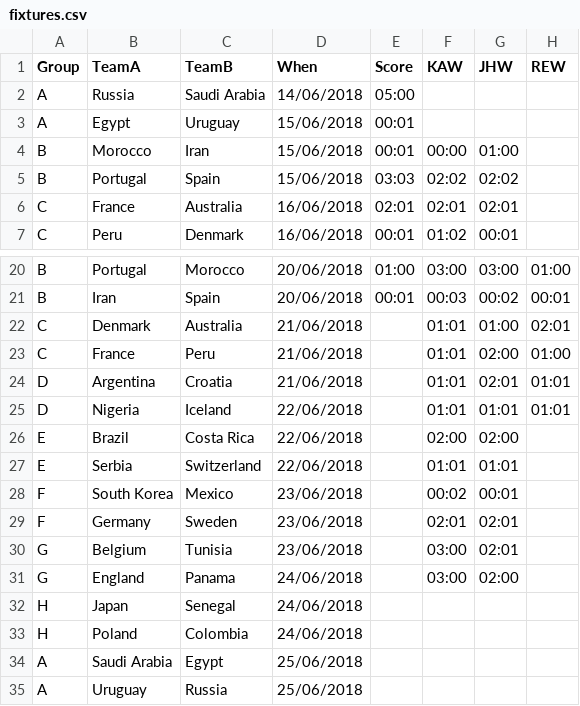
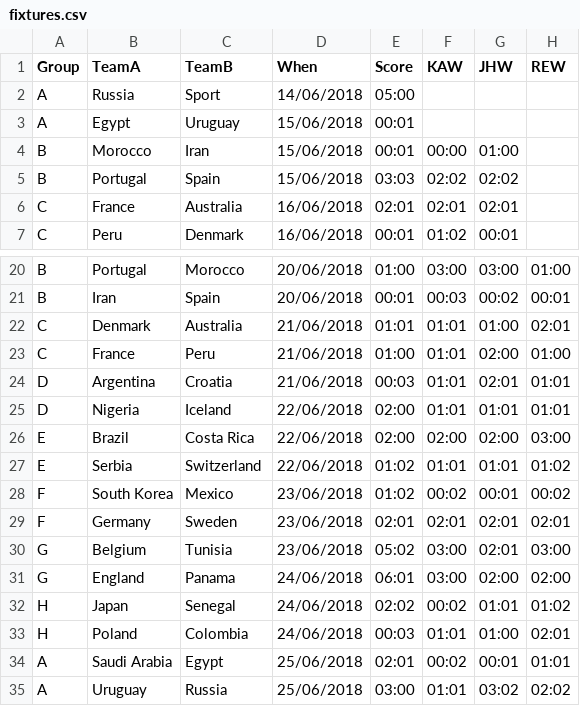
Before and after one commit to kwoolter/WorldCupPredictor, a CSV file: data/fixtures.csv, drawn as a sheet; only a part is shown, gaps mark what is left out; the diff covers the shown part only.

Commit message:
latest predos

```diff
--- a/data/fixtures.csv
+++ b/data/fixtures.csv
@@ -1,3 +1,3 @@
 Group,TeamA,TeamB,When,Score,KAW,JHW,REW
-A,Russia,Saudi Arabia,14/06/2018,05:00,,,
+A,Russia,Sport,14/06/2018,05:00,,,
 A,Egypt,Uruguay,15/06/2018,00:01,,,
@@ -21,15 +21,15 @@ B,Portugal,Morocco,20/06/2018,01:00,03:00,03:00,01:00
 B,Iran,Spain,20/06/2018,00:01,00:03,00:02,00:01
-C,Denmark,Australia,21/06/2018,,01:01,01:00,02:01
-C,France,Peru,21/06/2018,,01:01,02:00,01:00
-D,Argentina,Croatia,21/06/2018,,01:01,02:01,01:01
-D,Nigeria,Iceland,22/06/2018,,01:01,01:01,01:01
-E,Brazil,Costa Rica,22/06/2018,,02:00,02:00,
-E,Serbia,Switzerland,22/06/2018,,01:01,01:01,
-F,South Korea,Mexico,23/06/2018,,00:02,00:01,
-F,Germany,Sweden,23/06/2018,,02:01,02:01,
-G,Belgium,Tunisia,23/06/2018,,03:00,02:01,
-G,England,Panama,24/06/2018,,03:00,02:00,
-H,Japan,Senegal,24/06/2018,,,,
-H,Poland,Colombia,24/06/2018,,,,
-A,Saudi Arabia,Egypt,25/06/2018,,,,
-A,Uruguay,Russia,25/06/2018,,,,
+C,Denmark,Australia,21/06/2018,01:01,01:01,01:00,02:01
+C,France,Peru,21/06/2018,01:00,01:01,02:00,01:00
+D,Argentina,Croatia,21/06/2018,00:03,01:01,02:01,01:01
+D,Nigeria,Iceland,22/06/2018,02:00,01:01,01:01,01:01
+E,Brazil,Costa Rica,22/06/2018,02:00,02:00,02:00,03:00
+E,Serbia,Switzerland,22/06/2018,01:02,01:01,01:01,01:02
+F,South Korea,Mexico,23/06/2018,01:02,00:02,00:01,00:02
+F,Germany,Sweden,23/06/2018,02:01,02:01,02:01,02:01
+G,Belgium,Tunisia,23/06/2018,05:02,03:00,02:01,03:00
+G,England,Panama,24/06/2018,06:01,03:00,02:00,02:00
+H,Japan,Senegal,24/06/2018,02:02,00:02,01:01,01:02
+H,Poland,Colombia,24/06/2018,00:03,01:01,01:00,02:01
+A,Saudi Arabia,Egypt,25/06/2018,02:01,00:02,00:01,01:01
+A,Uruguay,Russia,25/06/2018,03:00,01:01,03:02,02:02
```
Also changed, not shown: 32 edited cells elsewhere in this file.
